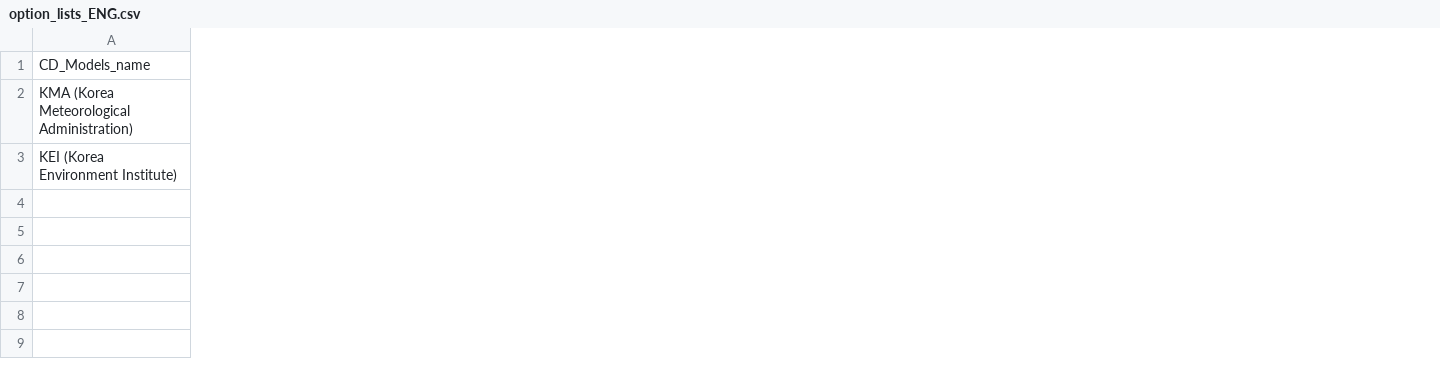
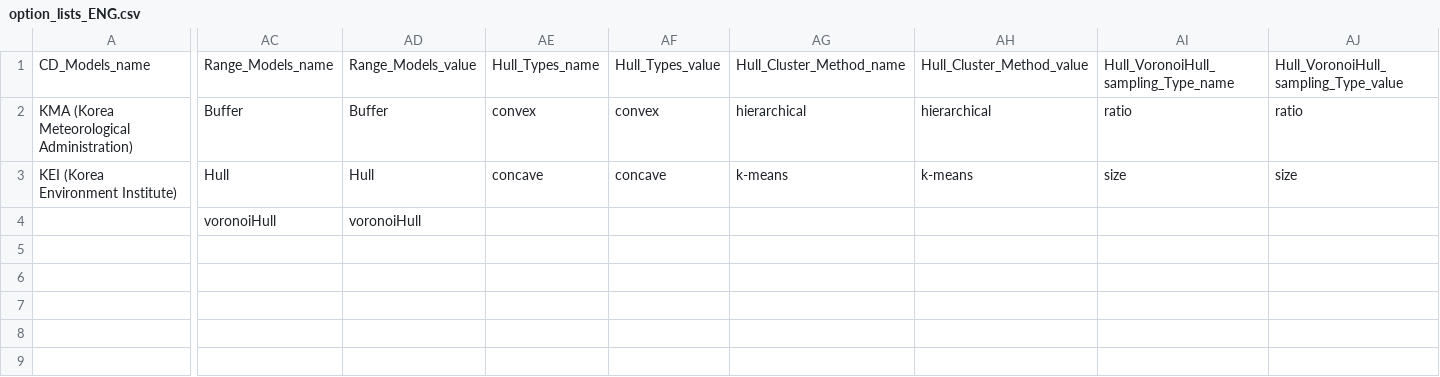
Before and after one commit to jducky/eco2, a CSV file: option_lists_ENG.csv, drawn as a sheet; only a part is shown, gaps mark what is left out; the diff covers the shown part only; the diff names each change by its address in the sheet, - before the commit and + after, or states it on an @@ line.

```diff
--- a/option_lists_ENG.csv
+++ b/option_lists_ENG.csv
+column AC, rows 1-4: Range_Models_name | Buffer | Hull | voronoiHull
+column AD, rows 1-4: Range_Models_value | Buffer | Hull | voronoiHull
+column AE, rows 1-3: Hull_Types_name | convex | concave
+column AF, rows 1-3: Hull_Types_value | convex | concave
+column AG, rows 1-3: Hull_Cluster_Method_name | hierarchical | k-means
+column AH, rows 1-3: Hull_Cluster_Method_value | hierarchical | k-means
+column AI, rows 1-3: Hull_VoronoiHull_sampling_Type_name | ratio | size
+column AJ, rows 1-3: Hull_VoronoiHull_sampling_Type_value | ratio | size
```
Also changed, not shown: 2 edited cells elsewhere in this file, variable_lists.csv, 4 other files.
